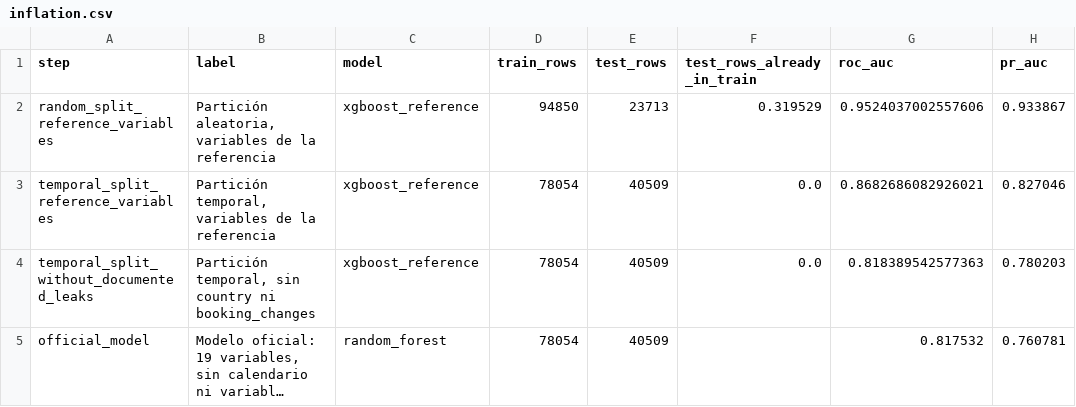
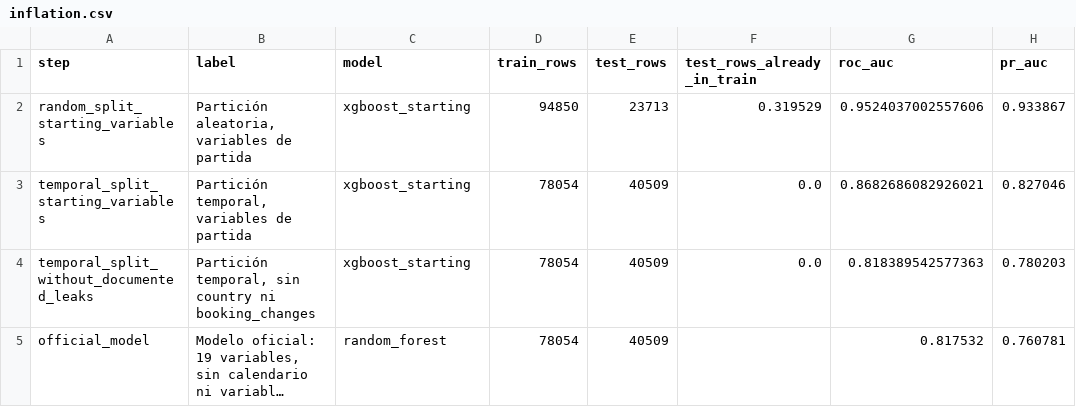
Before and after one commit to Joakamakaka1/machine-learning-project, a CSV file: outputs/audit/inflation.csv, drawn as a sheet; only a part is shown; long unchanged cells end in …; the diff names each change by its address in the sheet, - before the commit and + after, or states it on an @@ line.

Commit message:
fix: llama variables de partida a las de la auditoría y regenera su figura

```diff
--- a/outputs/audit/inflation.csv
+++ b/outputs/audit/inflation.csv
-A2 (step): random_split_reference_variables
+A2 (step): random_split_starting_variables
-B2 (label): Partición aleatoria, variables de la referencia
+B2 (label): Partición aleatoria, variables de partida
-C2:C4 (model): xgboost_reference
+C2:C4 (model): xgboost_starting
-A3 (step): temporal_split_reference_variables
+A3 (step): temporal_split_starting_variables
-B3 (label): Partición temporal, variables de la referencia
+B3 (label): Partición temporal, variables de partida
```
Also changed, not shown: 6 other files.
